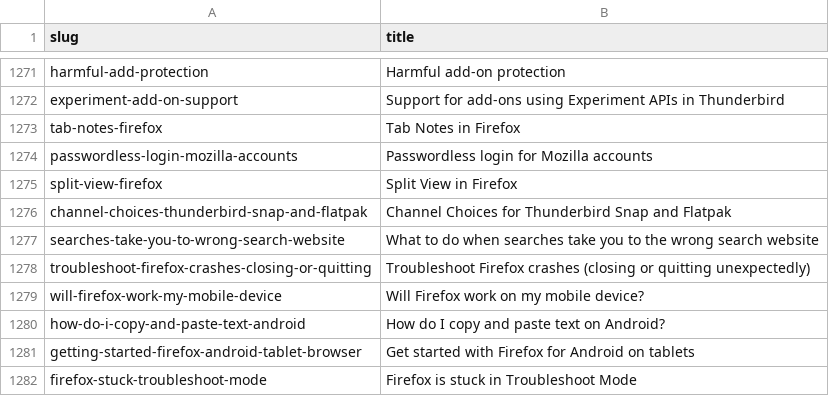
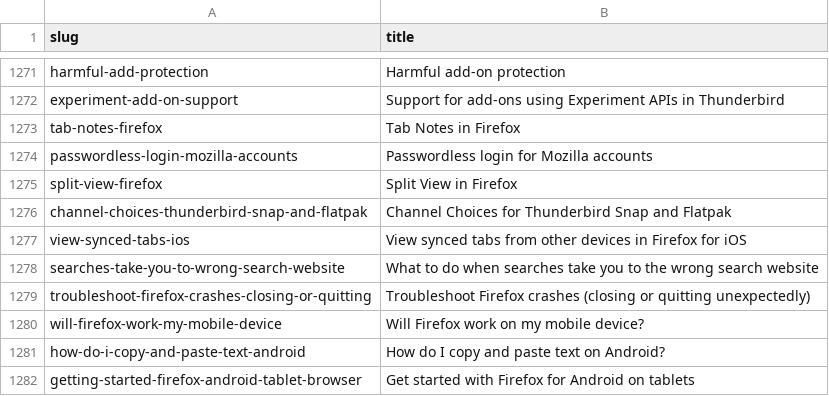
Before and after one commit to thunderbird/github-action-thunderbird-kb, a CSV file: allproducts-kb-title-slug-all-articles.csv, drawn as a sheet; only a part is shown, gaps mark what is left out; the shorter side is filled out with more unchanged rows.

```diff
--- a/allproducts-kb-title-slug-all-articles.csv
+++ b/allproducts-kb-title-slug-all-articles.csv
@@ -1276,2 +1276,3 @@ split-view-firefox,Split View in Firefox
 channel-choices-thunderbird-snap-and-flatpak,Channel Choices for Thunderbird Snap and Flatpak
+view-synced-tabs-ios,View synced tabs from other devices in Firefox for iOS
 searches-take-you-to-wrong-search-website,What to do when searches take you to the wrong search website
```
Also changed, not shown: 1 other file.
